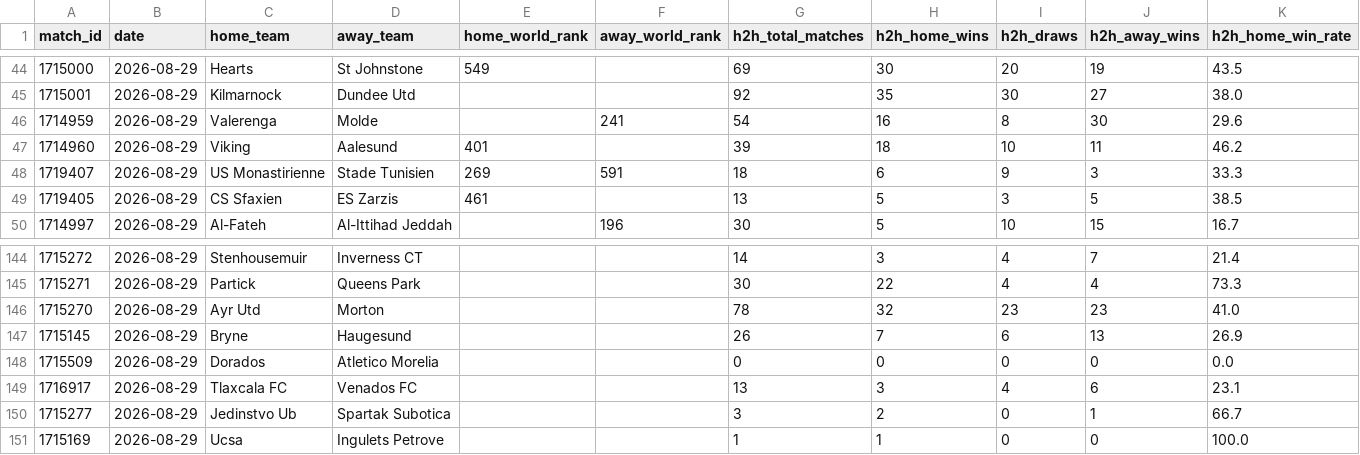
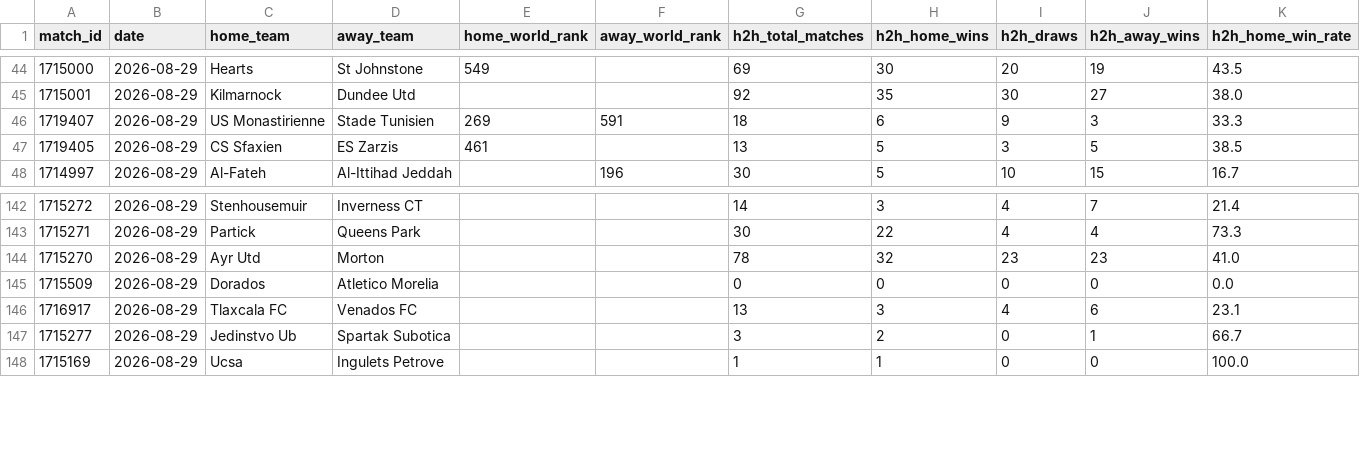
Before and after one commit to ogungbile-hue/statarea-scraper, a CSV file: output/analysis_team_metrics.csv, drawn as a sheet; only a part is shown, gaps mark what is left out; rows hold the shown columns only; the diff names each change by its address in the sheet, - before the commit and + after, or states it on an @@ line.

```diff
--- a/output/analysis_team_metrics.csv
+++ b/output/analysis_team_metrics.csv
-row 46: 1714959 | 2026-08-29 | Valerenga | Molde |  | 241 | 54 | 16 | 8 | 30 | 29.6
-row 47: 1714960 | 2026-08-29 | Viking | Aalesund | 401 |  | 39 | 18 | 10 | 11 | 46.2
-row 147: 1715145 | 2026-08-29 | Bryne | Haugesund |  |  | 26 | 7 | 6 | 13 | 26.9
```
Also changed, not shown: output/analysis_fixtures_today.csv, output/fixtures_summary.csv, 5 other files.
